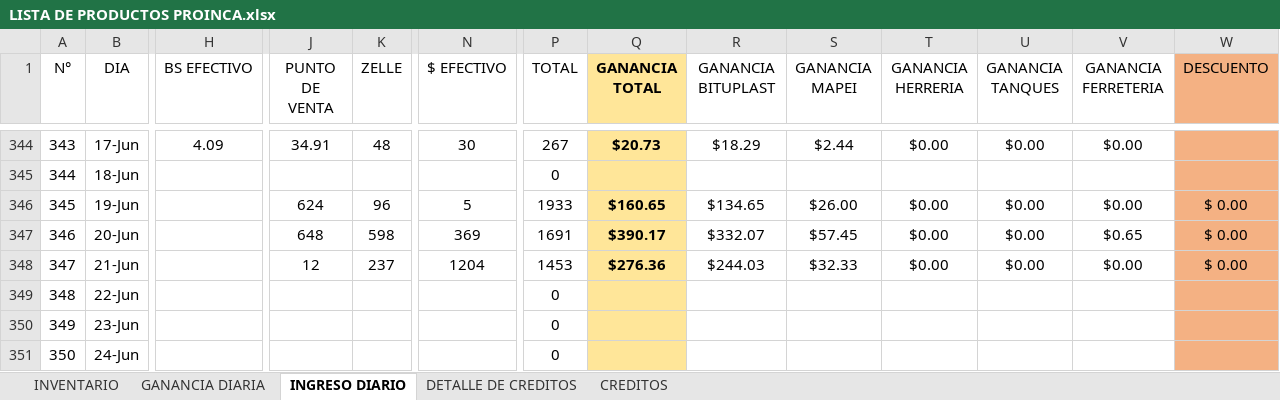
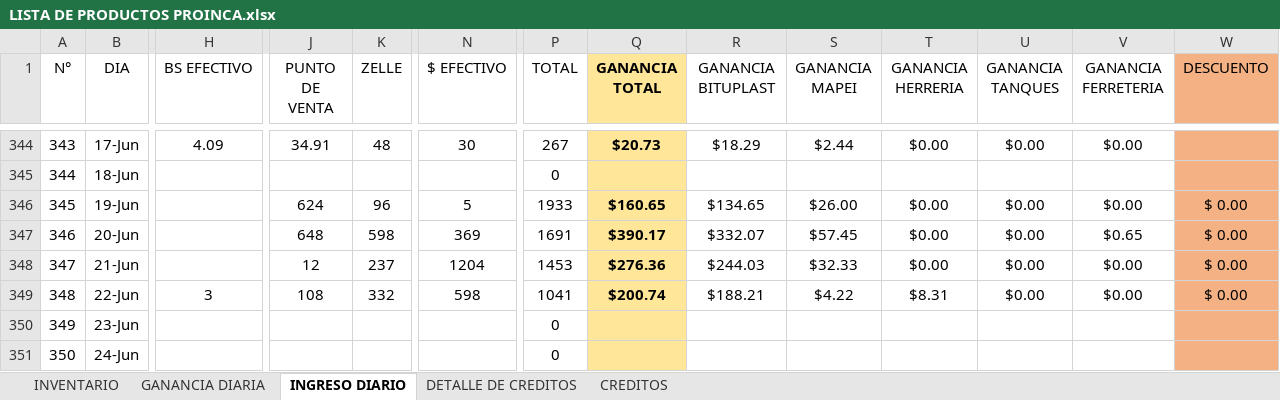
Before and after one commit to JPuente25/Proinca, an Excel workbook: LISTA DE PRODUCTOS PROINCA.xlsx, sheet INGRESO DIARIO, drawn as a sheet; only a part is shown, gaps mark what is left out; values as stored, in another font and other column widths than the file's, no borders; the diff names each change by its address in the sheet, - before the commit and + after, or states it on an @@ line.

```diff
--- a/LISTA DE PRODUCTOS PROINCA.xlsx (sheet INGRESO DIARIO)
+++ b/LISTA DE PRODUCTOS PROINCA.xlsx (sheet INGRESO DIARIO)
-H349 (BS EFECTIVO): (empty)
+H349 (BS EFECTIVO): 3
-J349 (PUNTO DE VENTA): (empty)
+J349 (PUNTO DE VENTA): 108
-K349 (ZELLE): (empty)
+K349 (ZELLE): 332
-N349 ($ EFECTIVO): (empty)
+N349 ($ EFECTIVO): 598
-P349 (TOTAL): 0
+P349 (TOTAL): 1041
-Q349 (GANANCIA TOTAL): (empty)
+Q349 (GANANCIA TOTAL): $200.74
-R349 (GANANCIA BITUPLAST): (empty)
+R349 (GANANCIA BITUPLAST): $188.21
-S349 (GANANCIA MAPEI): (empty)
+S349 (GANANCIA MAPEI): $4.22
-T349 (GANANCIA HERRERIA): (empty)
+T349 (GANANCIA HERRERIA): $8.31
-U349 (GANANCIA TANQUES): (empty)
+U349 (GANANCIA TANQUES): $0.00
-V349 (GANANCIA FERRETERIA): (empty)
+V349 (GANANCIA FERRETERIA): $0.00
-W349 (DESCUENTO): (empty)
+W349 (DESCUENTO): $ 0.00
```
Also changed, not shown: sheet GANANCIA DIARIA, sheet CREDITOS, sheet DETALLE DE CREDITOS.
